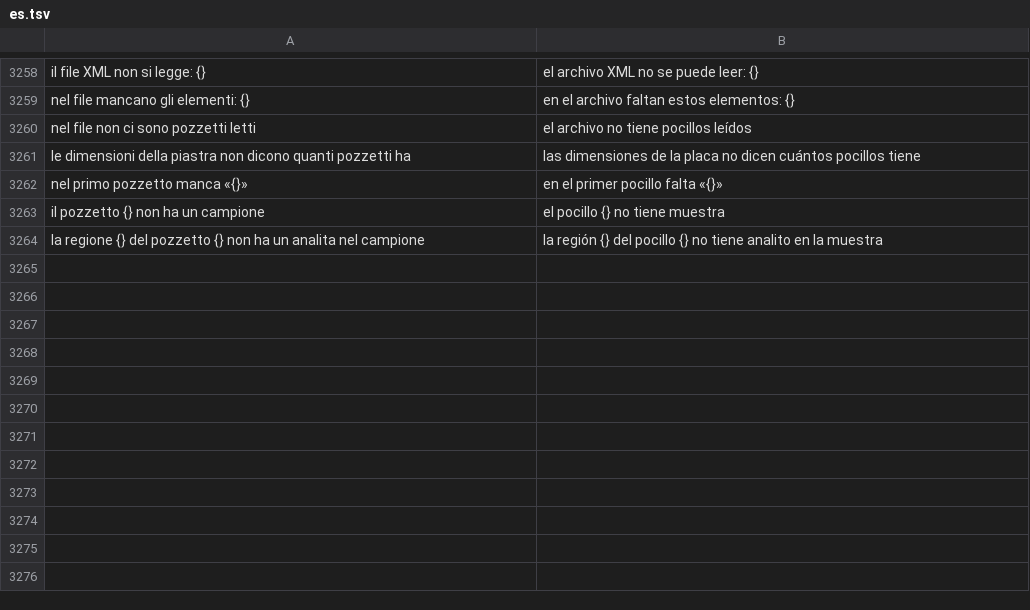
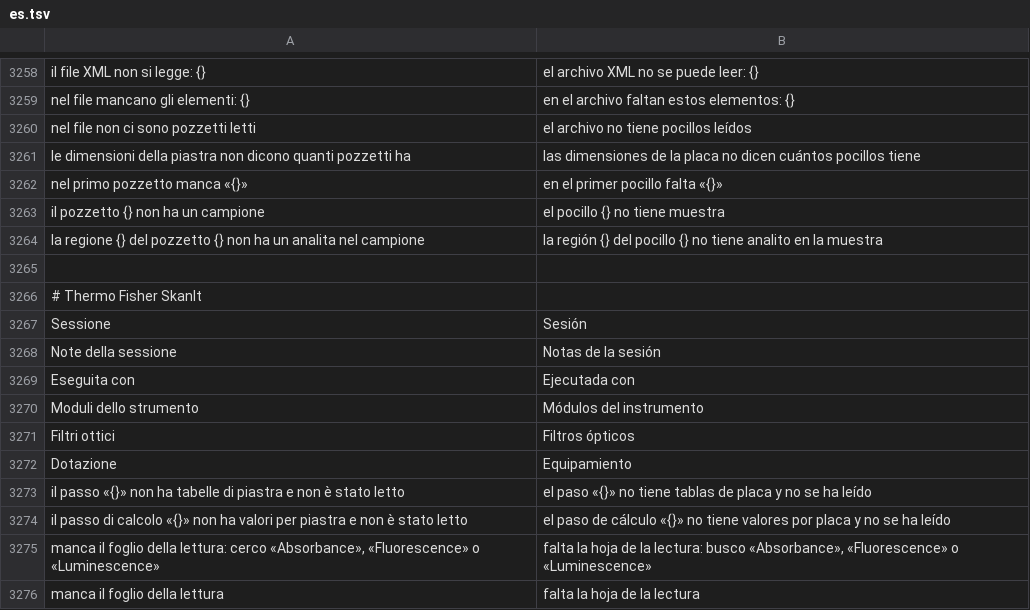
Before and after one commit to realfulvio/cedro, a TSV file: i18n/es.tsv, drawn as a sheet; only a part is shown, gaps mark what is left out; the diff names each change by its address in the sheet, - before the commit and + after, or states it on an @@ line.

```diff
--- a/i18n/es.tsv
+++ b/i18n/es.tsv
+row 3265: (empty)
+row 3266: # Thermo Fisher SkanIt
+row 3267: Sessione | Sesión
+row 3268: Note della sessione | Notas de la sesión
+row 3269: Eseguita con | Ejecutada con
+row 3270: Moduli dello strumento | Módulos del instrumento
+row 3271: Filtri ottici | Filtros ópticos
+row 3272: Dotazione | Equipamiento
+row 3273: il passo «{}» non ha tabelle di piastra e non è stato letto | el paso «{}» no tiene tablas de placa y no se ha leído
+row 3274: il passo di calcolo «{}» non ha valori per piastra e non è stato letto | el paso de cálculo «{}» no tiene valores por placa y no se ha leído
+row 3275: manca il foglio della lettura: cerco «Absorbance», «Fluorescence» o «Luminescence» | falta la hoja de la lectura: busco «Absorbance», «Fluorescence» o «Luminescence»
+row 3276: manca il foglio della lettura | falta la hoja de la lectura
```
Also changed, not shown: i18n/de.tsv, i18n/en.tsv, 8 other files.
